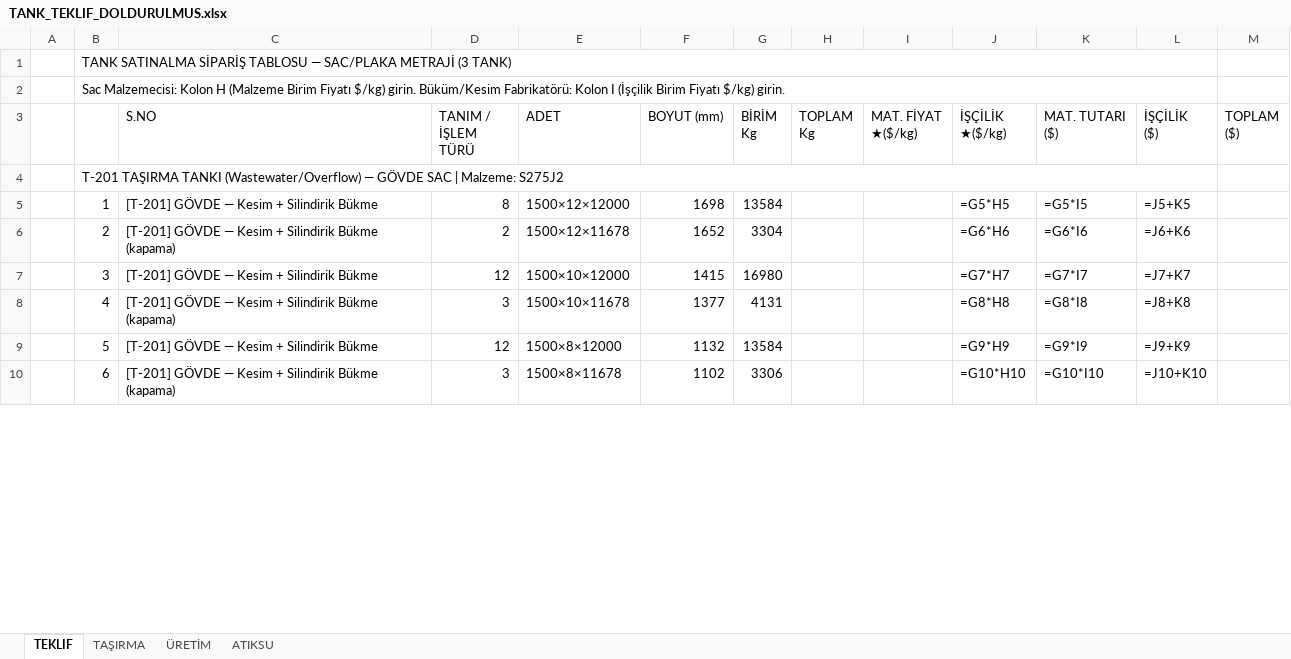
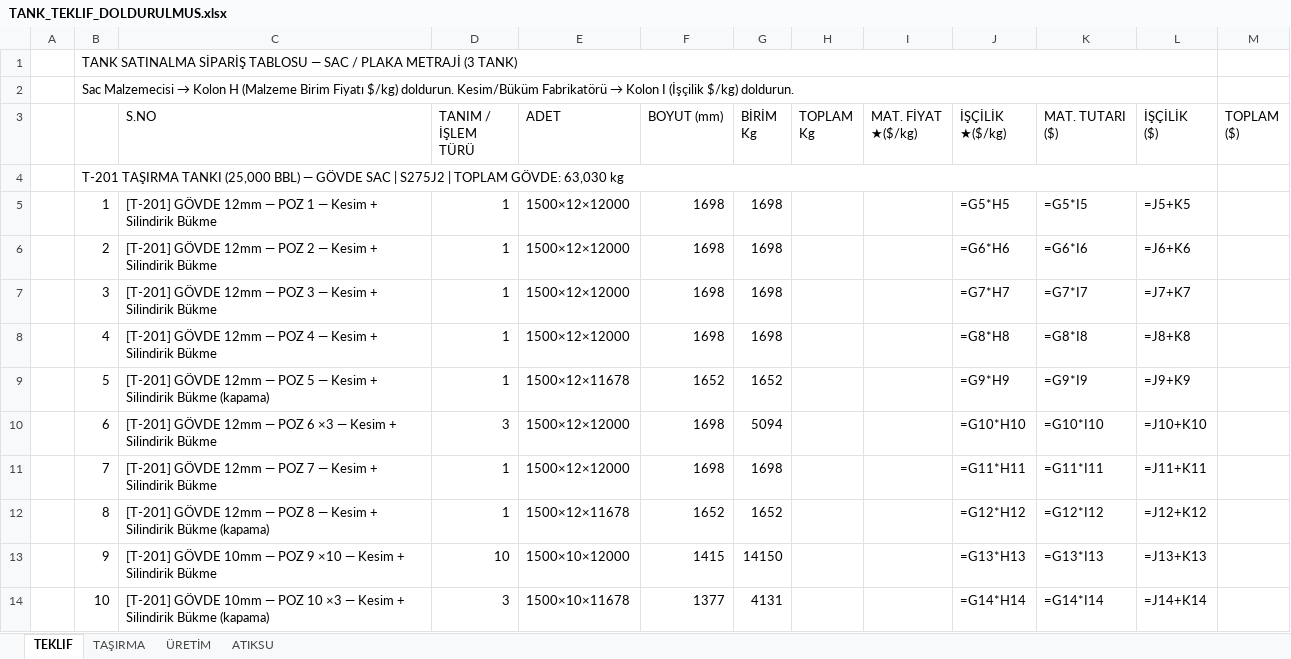
Before and after one commit to mtkahmetchatplus-stack/key_cloud, an Excel workbook: TANK_TEKLIF_DOLDURULMUS.xlsx, sheet TEKLIF, drawn as a sheet; only a part is shown; values as stored, in another font and other column widths than the file's, no cell formats; formulas without a stored value are shown as written; the diff covers the shown part only; the diff names each change by its address in the sheet, - before the commit and + after, or states it on an @@ line.

```diff
--- a/TANK_TEKLIF_DOLDURULMUS.xlsx (sheet TEKLIF)
+++ b/TANK_TEKLIF_DOLDURULMUS.xlsx (sheet TEKLIF)
-B1: …TABLOSU — SAC/PLAKA METRAJİ (3…
+B1: …TABLOSU — SAC / PLAKA METRAJİ (3…
@@ B2: Sac Malzemecisi: Kolon H (Malzeme Birim Fiyatı $/kg) girin. Büküm/Kesim Fabrikatörü: Kolon I (İşçilik Birim Fiyatı $/kg) girin. → Sac Malzemecisi → Kolon H (Malzeme Birim Fiyatı $/kg) doldurun. Kesim/Büküm Fabrikatörü → Kolon I (İşçilik $/kg) doldurun. @@
-B4: …TAŞIRMA TANKI (Wastewater/Overflow) — GÖVDE SAC | Malzeme: S275J2
+B4: …TAŞIRMA TANKI (25,000 BBL) — GÖVDE SAC | S275J2 | TOPLAM GÖVDE: 63,030 kg
-C5 (S.NO): [T-201] GÖVDE — Kesim…
+C5 (S.NO): [T-201] GÖVDE 12mm — POZ 1 — Kesim…
-D5 (TANIM / İŞLEM TÜRÜ): 8
+D5 (TANIM / İŞLEM TÜRÜ): 1
-G5 (BİRİM Kg): 13584
+G5 (BİRİM Kg): 1698
-C6 (S.NO): [T-201] GÖVDE — Kesim + Silindirik Bükme (kapama)
+C6 (S.NO): [T-201] GÖVDE 12mm — POZ 2 — Kesim + Silindirik Bükme
-D6 (TANIM / İŞLEM TÜRÜ): 2
+D6 (TANIM / İŞLEM TÜRÜ): 1
-E6 (ADET): 1500×12×11678
+E6 (ADET): 1500×12×12000
-F6 (BOYUT (mm)): 1652
+F6 (BOYUT (mm)): 1698
-G6 (BİRİM Kg): 3304
+G6 (BİRİM Kg): 1698
-C7 (S.NO): [T-201] GÖVDE — Kesim…
+C7 (S.NO): [T-201] GÖVDE 12mm — POZ 3 — Kesim…
-D7 (TANIM / İŞLEM TÜRÜ): 12
+D7 (TANIM / İŞLEM TÜRÜ): 1
-E7 (ADET): 1500×10×12000
+E7 (ADET): 1500×12×12000
-F7 (BOYUT (mm)): 1415
+F7 (BOYUT (mm)): 1698
-G7 (BİRİM Kg): 16980
+G7 (BİRİM Kg): 1698
-C8 (S.NO): [T-201] GÖVDE — Kesim + Silindirik Bükme (kapama)
+C8 (S.NO): [T-201] GÖVDE 12mm — POZ 4 — Kesim + Silindirik Bükme
-D8 (TANIM / İŞLEM TÜRÜ): 3
+D8 (TANIM / İŞLEM TÜRÜ): 1
-E8 (ADET): 1500×10×11678
+E8 (ADET): 1500×12×12000
-F8 (BOYUT (mm)): 1377
+F8 (BOYUT (mm)): 1698
-G8 (BİRİM Kg): 4131
+G8 (BİRİM Kg): 1698
-C9 (S.NO): [T-201] GÖVDE — Kesim + Silindirik Bükme
+C9 (S.NO): [T-201] GÖVDE 12mm — POZ 5 — Kesim + Silindirik Bükme (kapama)
-D9 (TANIM / İŞLEM TÜRÜ): 12
+D9 (TANIM / İŞLEM TÜRÜ): 1
-E9 (ADET): 1500×8×12000
+E9 (ADET): 1500×12×11678
-F9 (BOYUT (mm)): 1132
+F9 (BOYUT (mm)): 1652
-G9 (BİRİM Kg): 13584
+G9 (BİRİM Kg): 1652
-C10 (S.NO): [T-201] GÖVDE — Kesim + Silindirik Bükme (kapama)
+C10 (S.NO): [T-201] GÖVDE 12mm — POZ 6 ×3 — Kesim + Silindirik Bükme
-E10 (ADET): 1500×8×11678
+E10 (ADET): 1500×12×12000
-F10 (BOYUT (mm)): 1102
+F10 (BOYUT (mm)): 1698
-G10 (BİRİM Kg): 3306
+G10 (BİRİM Kg): 5094
+row 11:  | 7 | [T-201] GÖVDE 12mm — POZ 7 — Kesim + Silindirik Bükme | 1 | 1500×12×12000 | 1698 | 1698 |  |  | =G11*H11 | =G11*I11 | =J11+K11
+row 12:  | 8 | [T-201] GÖVDE 12mm — POZ 8 — Kesim + Silindirik Bükme (kapama) | 1 | 1500×12×11678 | 1652 | 1652 |  |  | =G12*H12 | =G12*I12 | =J12+K12
+row 13:  | 9 | [T-201] GÖVDE 10mm — POZ 9 ×10 — Kesim + Silindirik Bükme | 10 | 1500×10×12000 | 1415 | 14150 |  |  | =G13*H13 | =G13*I13 | =J13+K13
+row 14:  | 10 | [T-201] GÖVDE 10mm — POZ 10 ×3 — Kesim + Silindirik Bükme (kapama) | 3 | 1500×10×11678 | 1377 | 4131 |  |  | =G14*H14 | =G14*I14 | =J14+K14
```
Also changed, not shown: 62 added rows, 3 removed rows and 182 edited cells elsewhere in this sheet, sheet TAŞIRMA, sheet ATIKSU, sheet ÜRETİM, cell formats, 1 other file.
